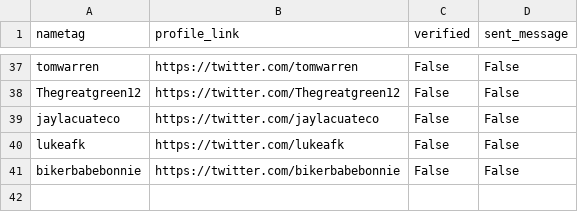
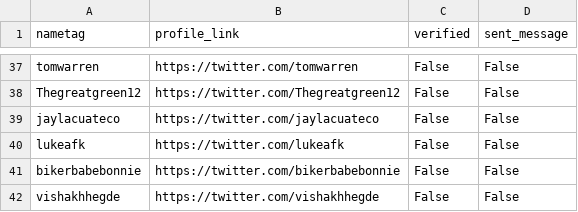
Before and after one commit to lcolucci/mr-beast-bot, a CSV file: nametags.csv, drawn as a sheet; only a part is shown, gaps mark what is left out.

```diff
--- a/nametags.csv
+++ b/nametags.csv
@@ -41 +41,2 @@ lukeafk,https://twitter.com/lukeafk,False,False
 bikerbabebonnie,https://twitter.com/bikerbabebonnie,False,False
+vishakhhegde,https://twitter.com/vishakhhegde,False,False
```
Also changed, not shown: 2 other files.
